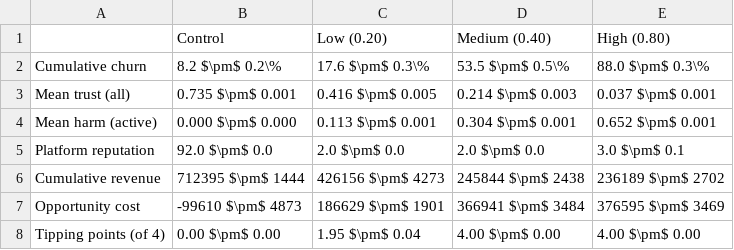
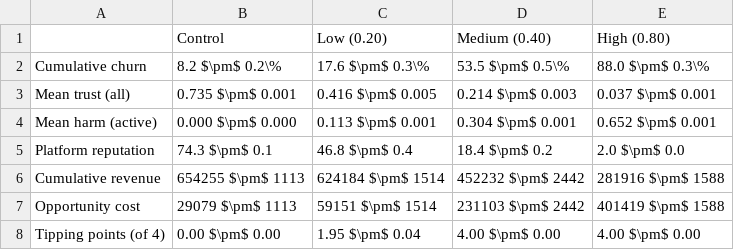
Before and after one commit to detinger/dark-patterns-ABM, a CSV file: paper/technology-in-society/replication-package/data/processed/table1_intensity.csv, drawn as a sheet.

```diff
--- a/paper/technology-in-society/replication-package/data/processed/table1_intensity.csv
+++ b/paper/technology-in-society/replication-package/data/processed/table1_intensity.csv
@@ -4,5 +4,5 @@ Mean trust (all),0.735 $\pm$ 0.001,0.416 $\pm$ 0.005,0.214 $\pm$ 0.003,0.037 $\p
 Mean harm (active),0.000 $\pm$ 0.000,0.113 $\pm$ 0.001,0.304 $\pm$ 0.001,0.652 $\pm$ 0.001
-Platform reputation,92.0 $\pm$ 0.0,2.0 $\pm$ 0.0,2.0 $\pm$ 0.0,3.0 $\pm$ 0.1
-Cumulative revenue,712395 $\pm$ 1444,426156 $\pm$ 4273,245844 $\pm$ 2438,236189 $\pm$ 2702
-Opportunity cost,-99610 $\pm$ 4873,186629 $\pm$ 1901,366941 $\pm$ 3484,376595 $\pm$ 3469
+Platform reputation,74.3 $\pm$ 0.1,46.8 $\pm$ 0.4,18.4 $\pm$ 0.2,2.0 $\pm$ 0.0
+Cumulative revenue,654255 $\pm$ 1113,624184 $\pm$ 1514,452232 $\pm$ 2442,281916 $\pm$ 1588
+Opportunity cost,29079 $\pm$ 1113,59151 $\pm$ 1514,231103 $\pm$ 2442,401419 $\pm$ 1588
 Tipping points (of 4),0.00 $\pm$ 0.00,1.95 $\pm$ 0.04,4.00 $\pm$ 0.00,4.00 $\pm$ 0.00
```
Also changed, not shown: paper/technology-in-society/replication-package/data/processed/sensitivity.csv, paper/technology-in-society/replication-package/data/processed/timeseries/high_intensity.csv, 13 other files.
